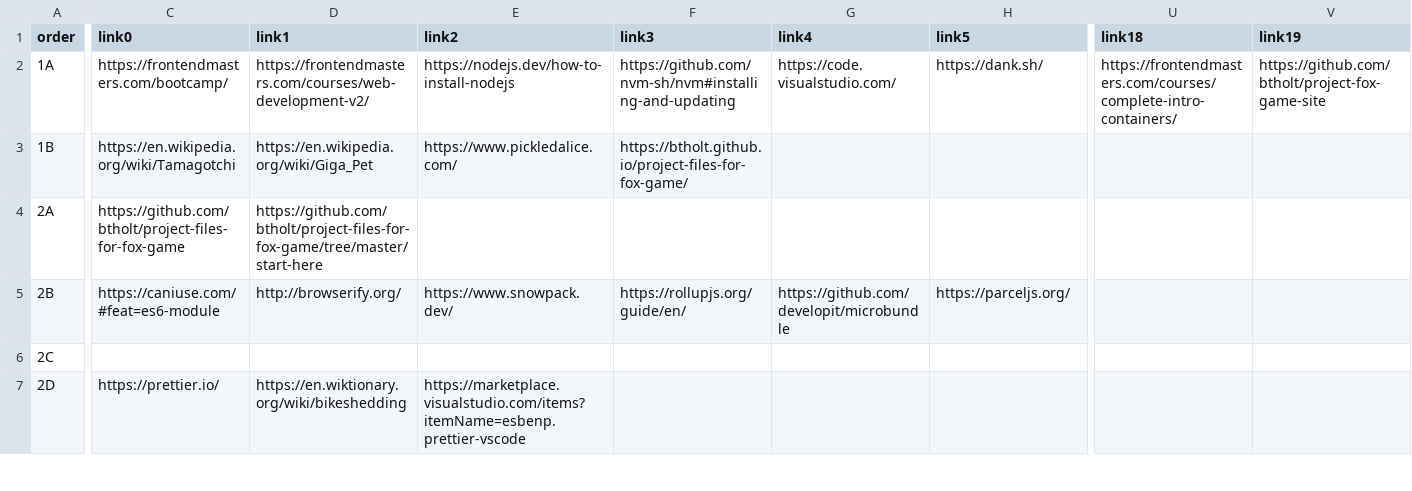
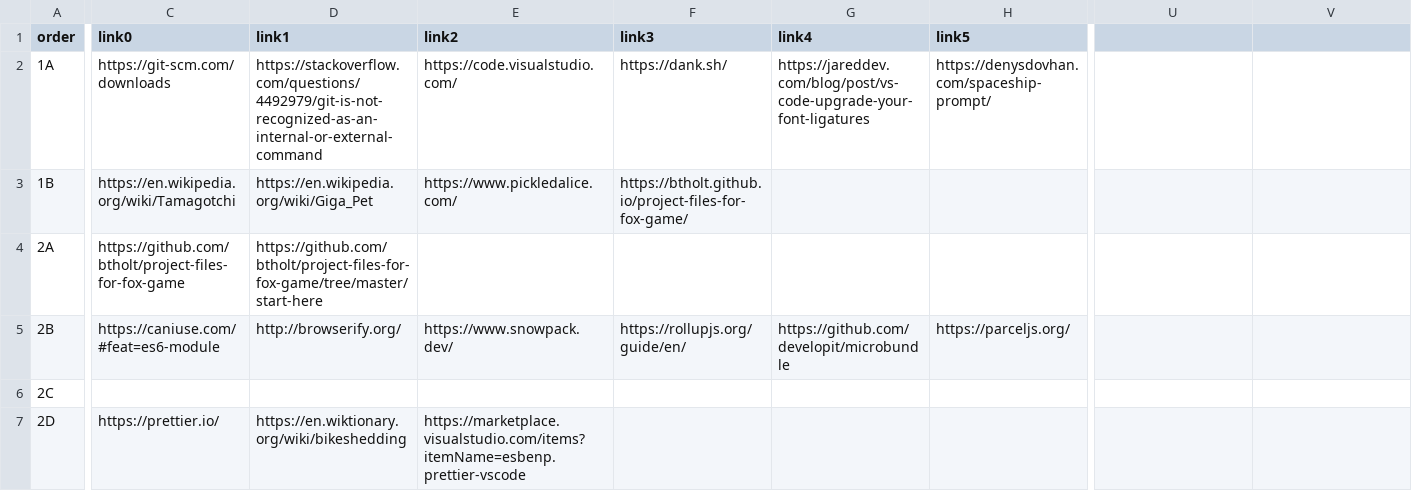
Before and after one commit to atiqueahmedziad/intro-git-workshop, a CSV file: links.csv, drawn as a sheet; only a part is shown, gaps mark what is left out; the diff covers the shown part only; the diff names each change by its address in the sheet, - before the commit and + after, or states it on an @@ line.

```diff
--- a/links.csv
+++ b/links.csv
-U1: link18
+U1: (empty)
-V1: link19
+V1: (empty)
-C2 (link0): https://frontendmasters.com/bootcamp/
+C2 (link0): https://git-scm.com/downloads
-D2 (link1): https://frontendmasters.com/courses/web-development-v2/
+D2 (link1): https://stackoverflow.com/questions/4492979/git-is-not-recognized-as-an-internal-or-external-command
-E2 (link2): https://nodejs.dev/how-to-install-nodejs
+E2 (link2): https://code.visualstudio.com/
-F2 (link3): https://github.com/nvm-sh/nvm#installing-and-updating
+F2 (link3): https://dank.sh/
-G2 (link4): https://code.visualstudio.com/
+G2 (link4): https://jareddev.com/blog/post/vs-code-upgrade-your-font-ligatures
-H2 (link5): https://dank.sh/
+H2 (link5): https://denysdovhan.com/spaceship-prompt/
-U2: https://frontendmasters.com/courses/complete-intro-containers/
+U2: (empty)
-V2: https://github.com/btholt/project-fox-game-site
+V2: (empty)
```
Also changed, not shown: 12 edited cells elsewhere in this file, lessons.csv, 37 other files.
